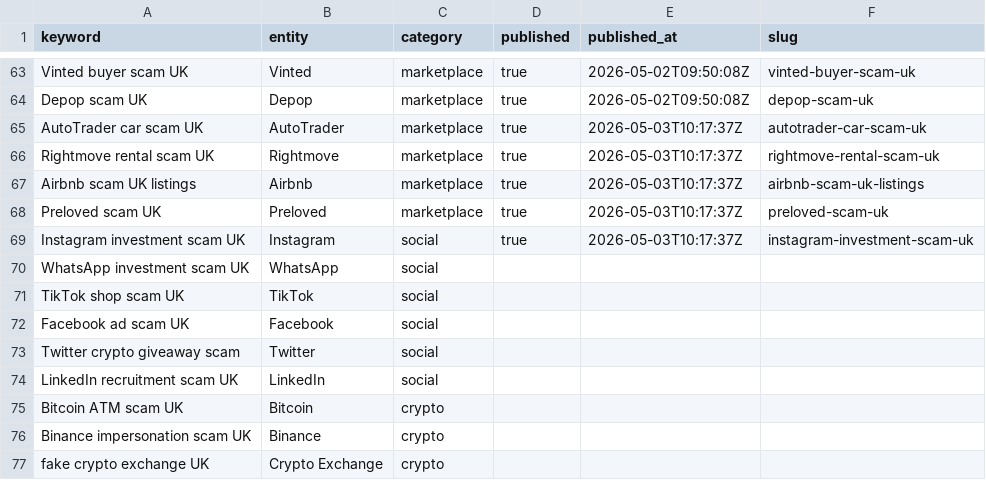
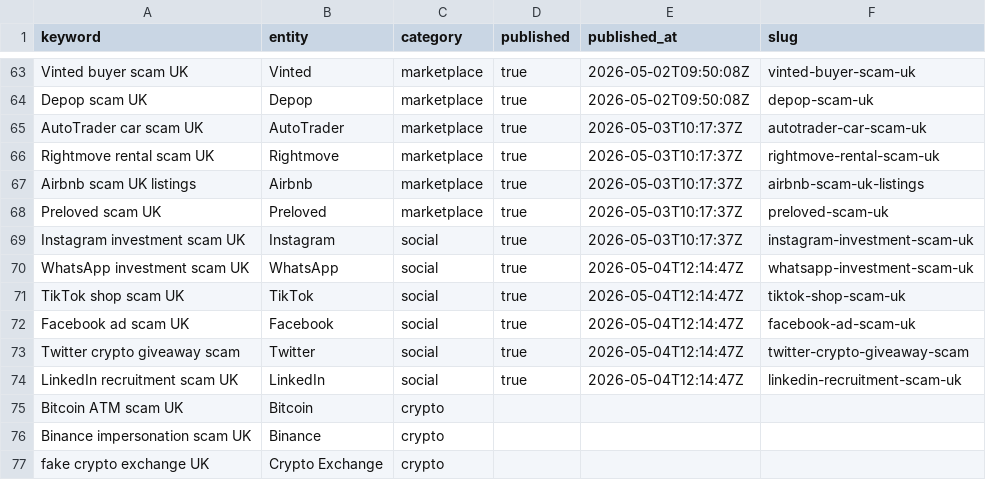
Before and after one commit to siderightapps-hub/beatthescam-site, a CSV file: content/daily-publish-queue.csv, drawn as a sheet; only a part is shown, gaps mark what is left out.

```diff
--- a/content/daily-publish-queue.csv
+++ b/content/daily-publish-queue.csv
@@ -69,7 +69,7 @@ Preloved scam UK,Preloved,marketplace,true,2026-05-03T10:17:37Z,preloved-scam-uk
 Instagram investment scam UK,Instagram,social,true,2026-05-03T10:17:37Z,instagram-investment-scam-uk
-WhatsApp investment scam UK,WhatsApp,social,,,
-TikTok shop scam UK,TikTok,social,,,
-Facebook ad scam UK,Facebook,social,,,
-Twitter crypto giveaway scam,Twitter,social,,,
-LinkedIn recruitment scam UK,LinkedIn,social,,,
+WhatsApp investment scam UK,WhatsApp,social,true,2026-05-04T12:14:47Z,whatsapp-investment-scam-uk
+TikTok shop scam UK,TikTok,social,true,2026-05-04T12:14:47Z,tiktok-shop-scam-uk
+Facebook ad scam UK,Facebook,social,true,2026-05-04T12:14:47Z,facebook-ad-scam-uk
+Twitter crypto giveaway scam,Twitter,social,true,2026-05-04T12:14:47Z,twitter-crypto-giveaway-scam
+LinkedIn recruitment scam UK,LinkedIn,social,true,2026-05-04T12:14:47Z,linkedin-recruitment-scam-uk
 Bitcoin ATM scam UK,Bitcoin,crypto,,,
```
Also changed, not shown: content/topics-claude-template.csv, 45 other files.
